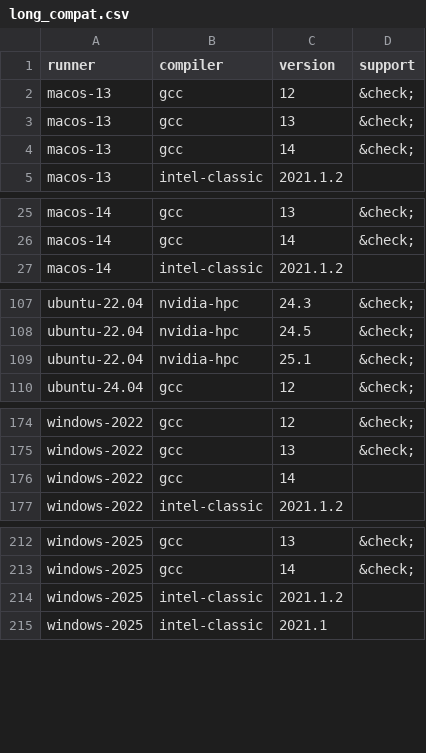
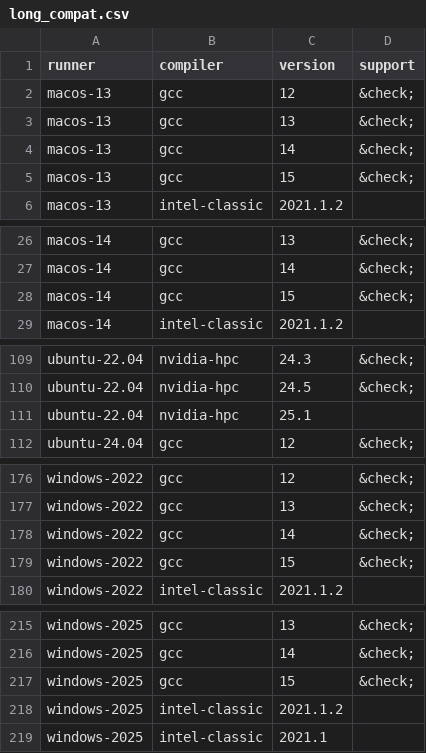
Before and after one commit to fortran-lang/setup-fortran, a CSV file: .github/compat/long_compat.csv, drawn as a sheet; only a part is shown, gaps mark what is left out.

```diff
--- a/.github/compat/long_compat.csv
+++ b/.github/compat/long_compat.csv
@@ -4,2 +4,3 @@ macos-13,gcc,13,&check;
 macos-13,gcc,14,&check;
+macos-13,gcc,15,&check;
 macos-13,intel-classic,2021.1.2,
@@ -26,2 +27,3 @@ macos-14,gcc,13,&check;
 macos-14,gcc,14,&check;
+macos-14,gcc,15,&check;
 macos-14,intel-classic,2021.1.2,
@@ -108,3 +110,3 @@ ubuntu-22.04,nvidia-hpc,24.3,&check;
 ubuntu-22.04,nvidia-hpc,24.5,&check;
-ubuntu-22.04,nvidia-hpc,25.1,&check;
+ubuntu-22.04,nvidia-hpc,25.1,
 ubuntu-24.04,gcc,12,&check;
@@ -175,3 +177,4 @@ windows-2022,gcc,12,&check;
 windows-2022,gcc,13,&check;
-windows-2022,gcc,14,
+windows-2022,gcc,14,&check;
+windows-2022,gcc,15,&check;
 windows-2022,intel-classic,2021.1.2,
@@ -213,2 +216,3 @@ windows-2025,gcc,13,&check;
 windows-2025,gcc,14,&check;
+windows-2025,gcc,15,&check;
 windows-2025,intel-classic,2021.1.2,
```
Also changed, not shown: .github/compat/compat.csv, 1 other file.
